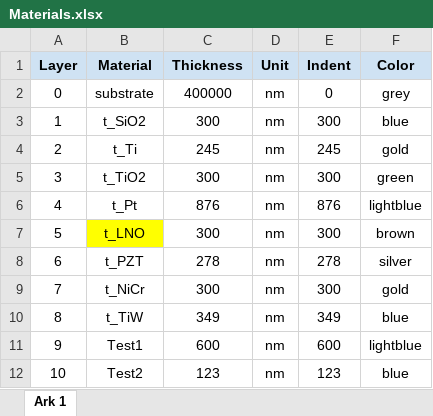
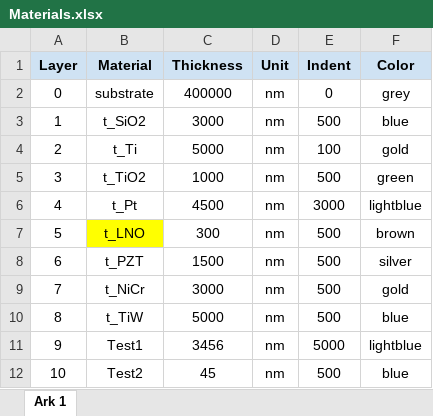
Before and after one commit to MagnusDH/SINTEF-Material_Stack_Visualizer, an Excel workbook: Materials.xlsx, sheet Ark 1, drawn as a sheet; values as stored, in another font and other column widths than the file's, no borders; charts and pictures not drawn; the diff names each change by its address in the sheet, - before the commit and + after, or states it on an @@ line.

```diff
--- a/Materials.xlsx (sheet Ark 1)
+++ b/Materials.xlsx (sheet Ark 1)
-C3 (Thickness): 300
+C3 (Thickness): 3000
-E3 (Indent): 300
+E3 (Indent): 500
-C4 (Thickness): 245
+C4 (Thickness): 5000
-E4 (Indent): 245
+E4 (Indent): 100
-C5 (Thickness): 300
+C5 (Thickness): 1000
-E5 (Indent): 300
+E5 (Indent): 500
-C6 (Thickness): 876
+C6 (Thickness): 4500
-E6 (Indent): 876
+E6 (Indent): 3000
-E7 (Indent): 300
+E7 (Indent): 500
-C8 (Thickness): 278
+C8 (Thickness): 1500
-E8 (Indent): 278
+E8 (Indent): 500
-C9 (Thickness): 300
+C9 (Thickness): 3000
-E9 (Indent): 300
+E9 (Indent): 500
-C10 (Thickness): 349
+C10 (Thickness): 5000
-E10 (Indent): 349
+E10 (Indent): 500
-C11 (Thickness): 600
+C11 (Thickness): 3456
-E11 (Indent): 600
+E11 (Indent): 5000
-C12 (Thickness): 123
+C12 (Thickness): 45
-E12 (Indent): 123
+E12 (Indent): 500
```
Also changed, not shown: 2 other files.
